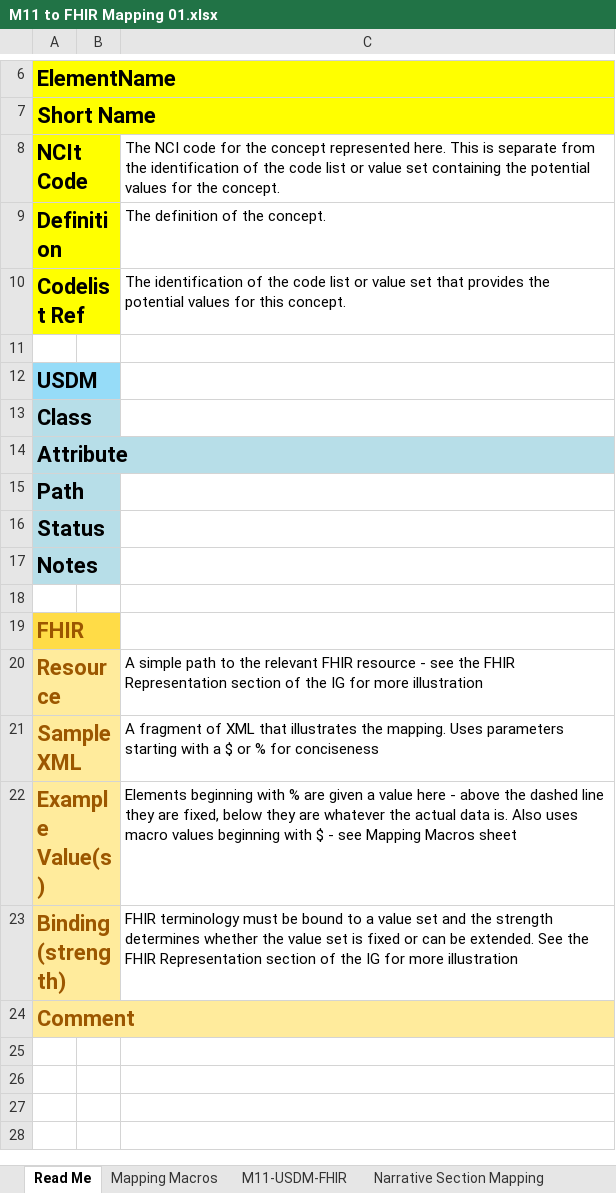
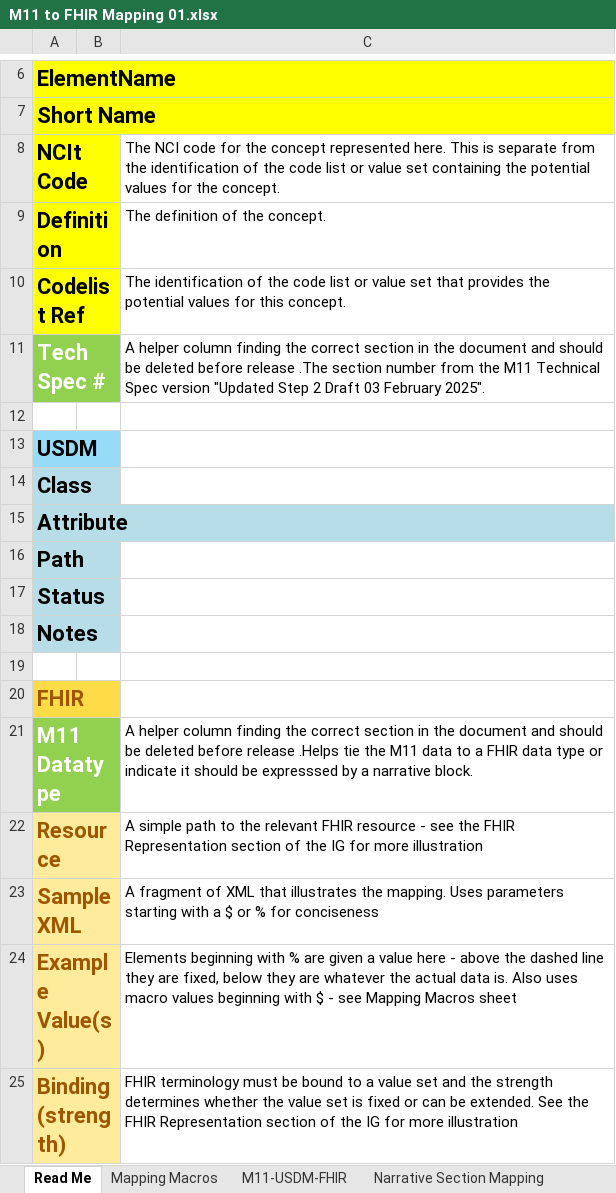
Before and after one commit to HL7/vulcan-udp-ig, an Excel workbook: input/images/Mappings/M11 to FHIR Mapping 01.xlsx, sheet Read Me, drawn as a sheet; only a part is shown, gaps mark what is left out; the shorter side is filled out with more unchanged rows; values as stored, in another font and other column widths than the file's, no borders; the diff names each change by its address in the sheet, - before the commit and + after, or states it on an @@ line.

```diff
--- a/input/images/Mappings/M11 to FHIR Mapping 01.xlsx (sheet Read Me)
+++ b/input/images/Mappings/M11 to FHIR Mapping 01.xlsx (sheet Read Me)
+row 11: Tech Spec # |  | A helper column finding the correct section in the document and should be deleted before release .The section number from the M11 Technical Spec version "Updated Step 2 Draft 03 February 2025".
+row 21: M11 Datatype |  | A helper column finding the correct section in the document and should be deleted before release .Helps tie the M11 data to a FHIR data type or indicate it should be expresssed by a narrative block.
```
Also changed, not shown: sheet Narrative Section Mapping, sheet M11-USDM-FHIR, sheet Mapping Macros, other sheet tabs.
